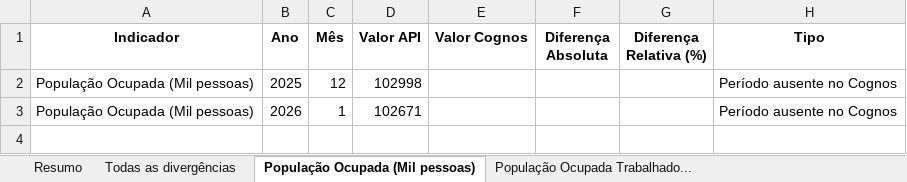
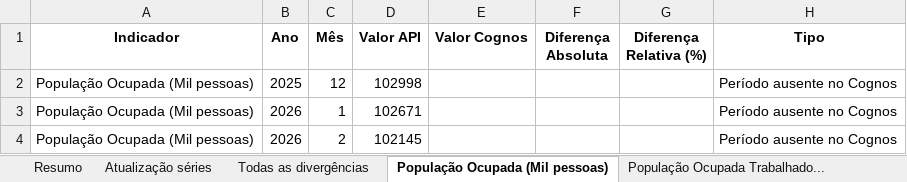
Before and after one commit to josewilsonsouza/APIseg, an Excel workbook: outputs/divergencias/divergencias_ibge.xlsx, sheet População Ocupada (Mil pessoas), drawn as a sheet; values as stored, in another font and other column widths than the file's, no borders; the diff names each change by its address in the sheet, - before the commit and + after, or states it on an @@ line.

```diff
--- a/outputs/divergencias/divergencias_ibge.xlsx (sheet População Ocupada (Mil pessoas))
+++ b/outputs/divergencias/divergencias_ibge.xlsx (sheet População Ocupada (Mil pessoas))
+sheet tab: Atualização séries
+row 4: População Ocupada (Mil pessoas) | 2026 | 2 | 102145 |  |  |  | Período ausente no Cognos
```
Also changed, not shown: sheet Todas as divergências, sheet Renda real per capita, sheet Resumo, sheet Taxa de desemprego, sheet Renda nominal per capita, sheet População Ocupada sem Cartei..., 6 more sheets, outputs/dados/dados_api_bacen.xlsx, outputs/dados/dados_api_ibge.xlsx, 25 other files.
